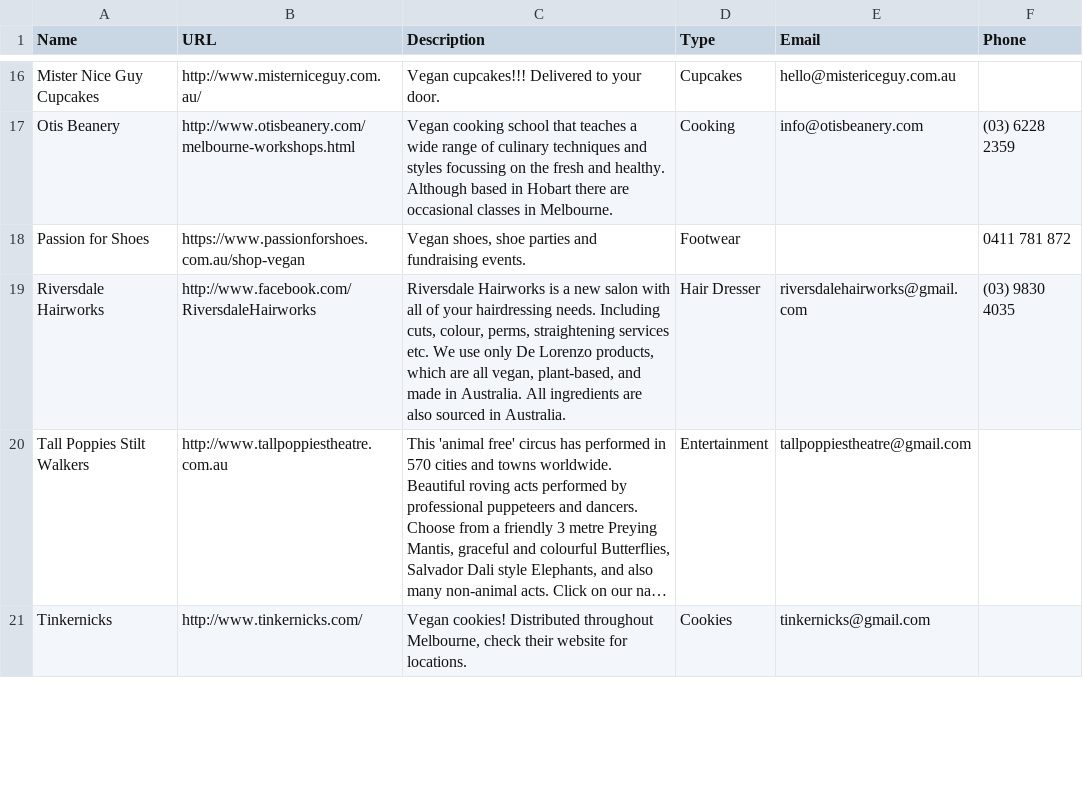
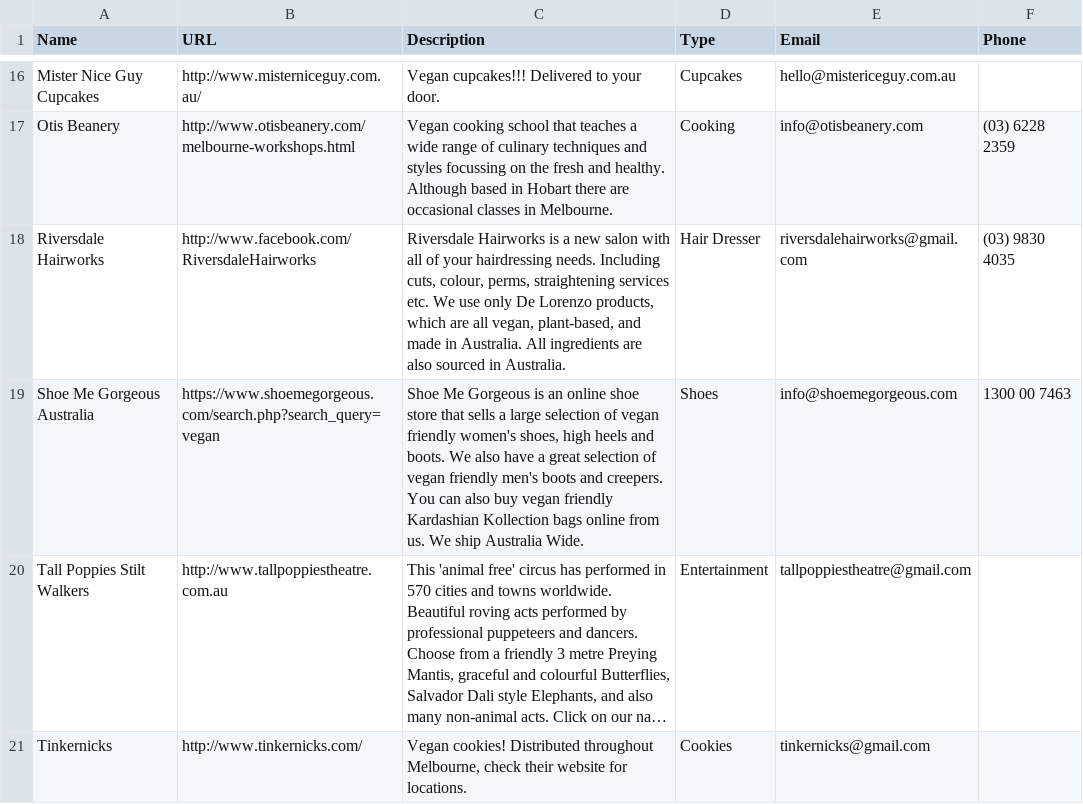
Before and after one commit to xaviershay/veganmelb, a CSV file: data/business.csv, drawn as a sheet; only a part is shown, gaps mark what is left out; long unchanged cells end in …; removed rows and columns are numbered as before the commit, all else as after; the diff names each change by its address in the sheet, - before the commit and + after, or states it on an @@ line.

Commit message:
Add Shoe Me Gorgeous

```diff
--- a/data/business.csv
+++ b/data/business.csv
-row 18: Passion for Shoes | https://www.passionforshoes.com.au/shop-vegan | Vegan shoes, shoe parties and fundraising events. | Footwear |  | 0411 781 872
+row 19: Shoe Me Gorgeous Australia | https://www.shoemegorgeous.com/search.php?search_query=vegan | Shoe Me Gorgeous is an online shoe store that sells a large selection of vegan friendly women's shoes, high heels and boots. We also have a great selection of vegan friendly men's boots and creepers. You can also buy vegan friendly Kardashian Kollection bags online from us. We ship Australia Wide. | Shoes | info@shoemegorgeous.com | 1300 00 7463
```
Also changed, not shown: 1 other file.
